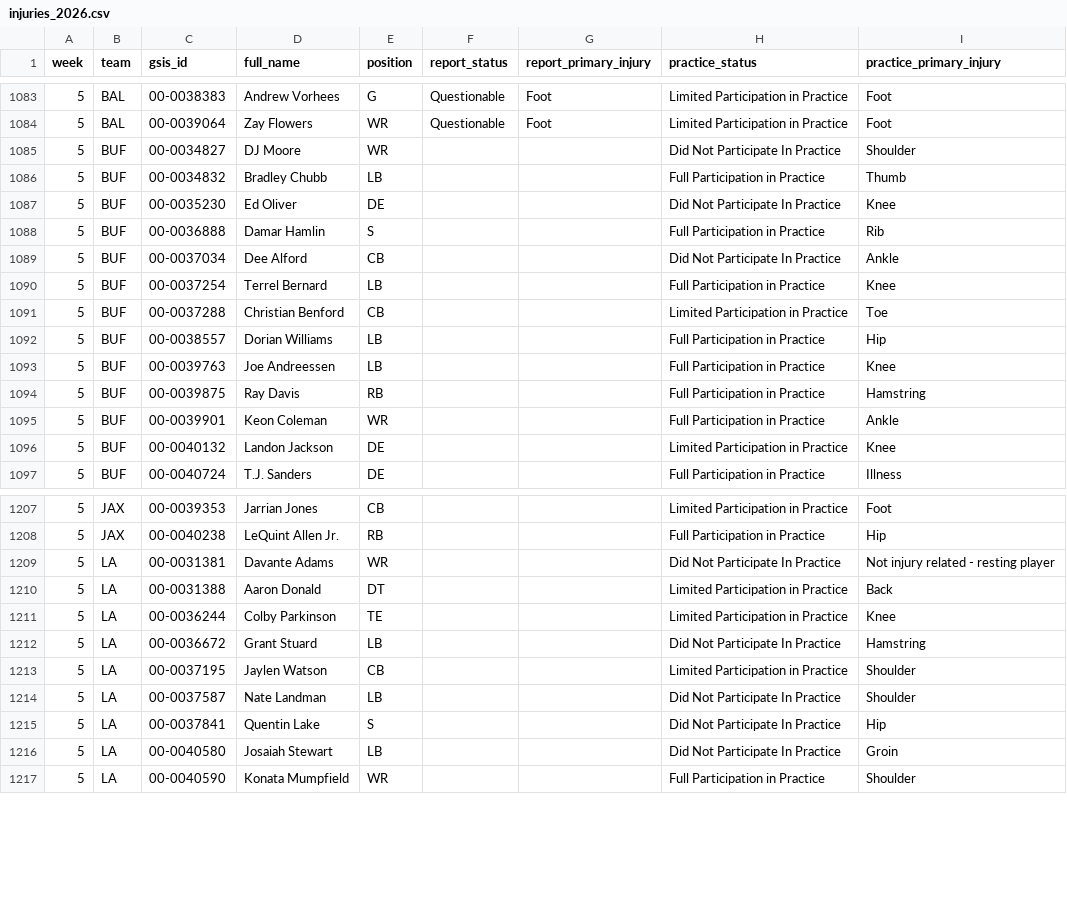
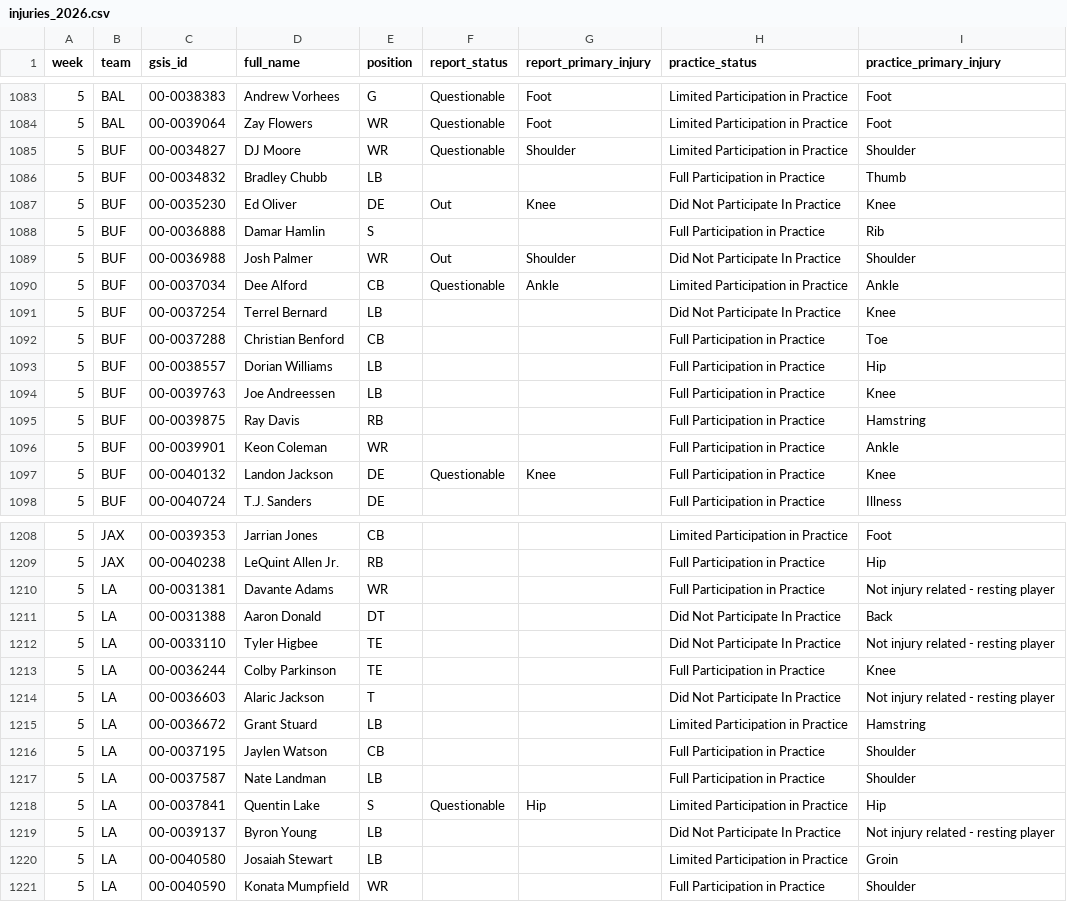
Before and after one commit to Zinkelburger/Fantasy-Football-Tool, a CSV file: data/weekly/injuries_2026.csv, drawn as a sheet; only a part is shown, gaps mark what is left out.

```diff
--- a/data/weekly/injuries_2026.csv
+++ b/data/weekly/injuries_2026.csv
@@ -1084,9 +1084,10 @@ week,team,gsis_id,full_name,position,report_status,report_primary_injury,practic
 5,BAL,00-0039064,Zay Flowers,WR,Questionable,Foot,Limited Participation in Practice,Foot
-5,BUF,00-0034827,DJ Moore,WR,,,Did Not Participate In Practice,Shoulder
+5,BUF,00-0034827,DJ Moore,WR,Questionable,Shoulder,Limited Participation in Practice,Shoulder
 5,BUF,00-0034832,Bradley Chubb,LB,,,Full Participation in Practice,Thumb
-5,BUF,00-0035230,Ed Oliver,DE,,,Did Not Participate In Practice,Knee
+5,BUF,00-0035230,Ed Oliver,DE,Out,Knee,Did Not Participate In Practice,Knee
 5,BUF,00-0036888,Damar Hamlin,S,,,Full Participation in Practice,Rib
-5,BUF,00-0037034,Dee Alford,CB,,,Did Not Participate In Practice,Ankle
-5,BUF,00-0037254,Terrel Bernard,LB,,,Full Participation in Practice,Knee
-5,BUF,00-0037288,Christian Benford,CB,,,Limited Participation in Practice,Toe
+5,BUF,00-0036988,Josh Palmer,WR,Out,Shoulder,Did Not Participate In Practice,Shoulder
+5,BUF,00-0037034,Dee Alford,CB,Questionable,Ankle,Limited Participation in Practice,Ankle
+5,BUF,00-0037254,Terrel Bernard,LB,,,Did Not Participate In Practice,Knee
+5,BUF,00-0037288,Christian Benford,CB,,,Full Participation in Practice,Toe
 5,BUF,00-0038557,Dorian Williams,LB,,,Full Participation in Practice,Hip
@@ -1095,3 +1096,3 @@ week,team,gsis_id,full_name,position,report_status,report_primary_injury,practic
 5,BUF,00-0039901,Keon Coleman,WR,,,Full Participation in Practice,Ankle
-5,BUF,00-0040132,Landon Jackson,DE,,,Limited Participation in Practice,Knee
+5,BUF,00-0040132,Landon Jackson,DE,Questionable,Knee,Full Participation in Practice,Knee
 5,BUF,00-0040724,T.J. Sanders,DE,,,Full Participation in Practice,Illness
@@ -1208,10 +1209,13 @@ week,team,gsis_id,full_name,position,report_status,report_primary_injury,practic
 5,JAX,00-0040238,LeQuint Allen Jr.,RB,,,Full Participation in Practice,Hip
-5,LA,00-0031381,Davante Adams,WR,,,Did Not Participate In Practice,Not injury related - resting player
-5,LA,00-0031388,Aaron Donald,DT,,,Limited Participation in Practice,Back
-5,LA,00-0036244,Colby Parkinson,TE,,,Limited Participation in Practice,Knee
-5,LA,00-0036672,Grant Stuard,LB,,,Did Not Participate In Practice,Hamstring
-5,LA,00-0037195,Jaylen Watson,CB,,,Limited Participation in Practice,Shoulder
-5,LA,00-0037587,Nate Landman,LB,,,Did Not Participate In Practice,Shoulder
-5,LA,00-0037841,Quentin Lake,S,,,Did Not Participate In Practice,Hip
-5,LA,00-0040580,Josaiah Stewart,LB,,,Did Not Participate In Practice,Groin
+5,LA,00-0031381,Davante Adams,WR,,,Full Participation in Practice,Not injury related - resting player
+5,LA,00-0031388,Aaron Donald,DT,,,Did Not Participate In Practice,Back
+5,LA,00-0033110,Tyler Higbee,TE,,,Did Not Participate In Practice,Not injury related - resting player
+5,LA,00-0036244,Colby Parkinson,TE,,,Full Participation in Practice,Knee
+5,LA,00-0036603,Alaric Jackson,T,,,Did Not Participate In Practice,Not injury related - resting player
+5,LA,00-0036672,Grant Stuard,LB,,,Limited Participation in Practice,Hamstring
+5,LA,00-0037195,Jaylen Watson,CB,,,Full Participation in Practice,Shoulder
+5,LA,00-0037587,Nate Landman,LB,,,Full Participation in Practice,Shoulder
+5,LA,00-0037841,Quentin Lake,S,Questionable,Hip,Limited Participation in Practice,Hip
+5,LA,00-0039137,Byron Young,LB,,,Did Not Participate In Practice,Not injury related - resting player
+5,LA,00-0040580,Josaiah Stewart,LB,,,Limited Participation in Practice,Groin
 5,LA,00-0040590,Konata Mumpfield,WR,,,Full Participation in Practice,Shoulder
```
Also changed, not shown: data/weekly/depth_2026.csv, data/weekly/lines_2026.csv, 9 other files.
